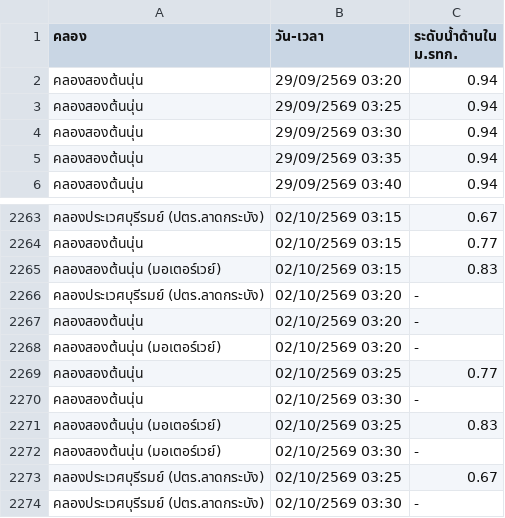
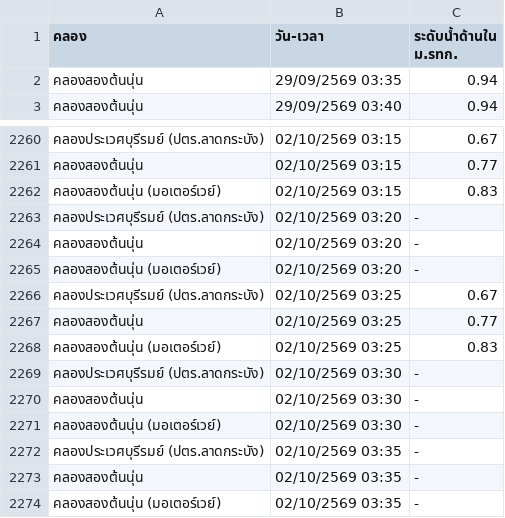
Before and after one commit to popeyee27/popeyee27.github.io, a CSV file: water-level/cleaned_water_level.csv, drawn as a sheet; only a part is shown, gaps mark what is left out.

Commit message:
Auto-update water level data: 2026-10-02 03:35:02

```diff
--- a/water-level/cleaned_water_level.csv
+++ b/water-level/cleaned_water_level.csv
@@ -1,5 +1,2 @@
 คลอง,วัน-เวลา,ระดับน้ำด้านใน ม.รทก.
-คลองสองต้นนุ่น,29/09/2569 03:20,0.94
-คลองสองต้นนุ่น,29/09/2569 03:25,0.94
-คลองสองต้นนุ่น,29/09/2569 03:30,0.94
 คลองสองต้นนุ่น,29/09/2569 03:35,0.94
@@ -2268,7 +2265,10 @@
 คลองสองต้นนุ่น (มอเตอร์เวย์),02/10/2569 03:20,-
+คลองประเวศบุรีรมย์ (ปตร.ลาดกระบัง),02/10/2569 03:25,0.67
 คลองสองต้นนุ่น,02/10/2569 03:25,0.77
-คลองสองต้นนุ่น,02/10/2569 03:30,-
 คลองสองต้นนุ่น (มอเตอร์เวย์),02/10/2569 03:25,0.83
-คลองสองต้นนุ่น (มอเตอร์เวย์),02/10/2569 03:30,-
-คลองประเวศบุรีรมย์ (ปตร.ลาดกระบัง),02/10/2569 03:25,0.67
 คลองประเวศบุรีรมย์ (ปตร.ลาดกระบัง),02/10/2569 03:30,-
+คลองสองต้นนุ่น,02/10/2569 03:30,-
+คลองสองต้นนุ่น (มอเตอร์เวย์),02/10/2569 03:30,-
+คลองประเวศบุรีรมย์ (ปตร.ลาดกระบัง),02/10/2569 03:35,-
+คลองสองต้นนุ่น,02/10/2569 03:35,-
+คลองสองต้นนุ่น (มอเตอร์เวย์),02/10/2569 03:35,-
```
